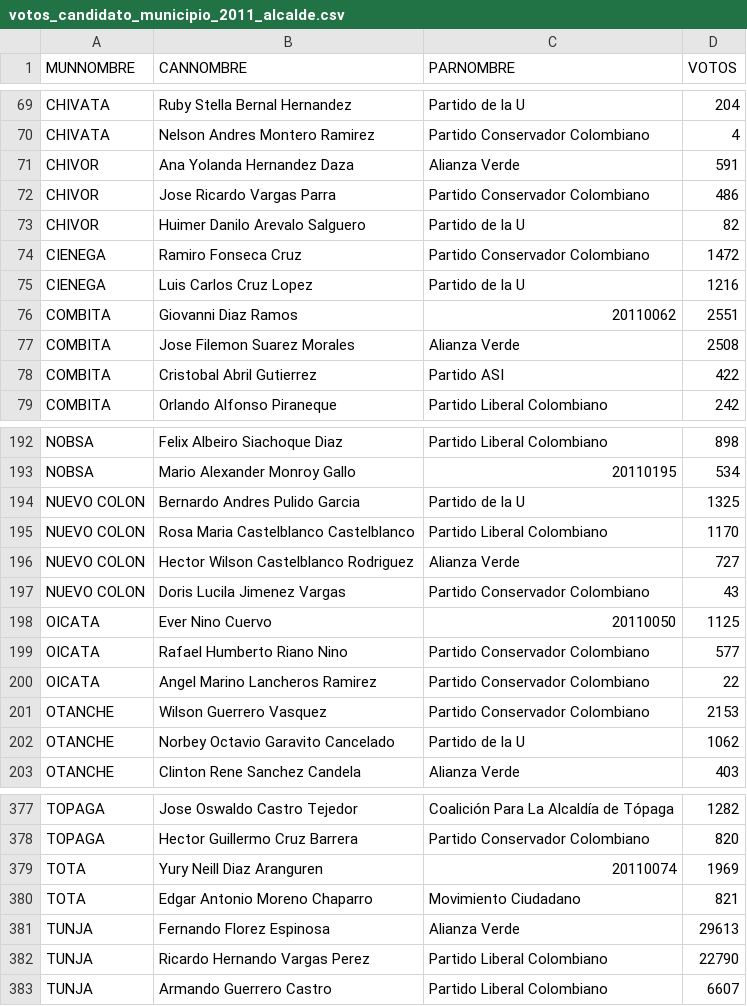
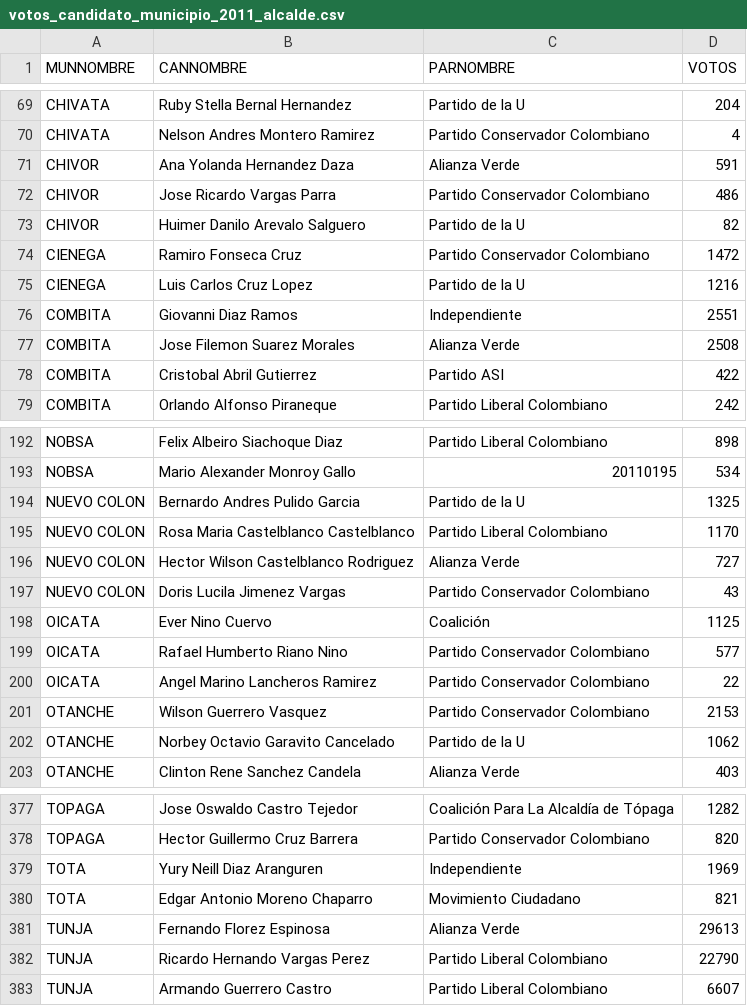
Before and after one commit to santiagohernandezrincon/observatorio-electoral-boyaca, a CSV file: data/votos_candidato_municipio_2011_alcalde.csv, drawn as a sheet; only a part is shown, gaps mark what is left out.

```diff
--- a/data/votos_candidato_municipio_2011_alcalde.csv
+++ b/data/votos_candidato_municipio_2011_alcalde.csv
@@ -75,3 +75,3 @@ CIENEGA;Ramiro Fonseca Cruz;Partido Conservador Colombiano;1472
 CIENEGA;Luis Carlos Cruz Lopez;Partido de la U;1216
-COMBITA;Giovanni Diaz Ramos;20110062;2551
+COMBITA;Giovanni Diaz Ramos;Independiente;2551
 COMBITA;Jose Filemon Suarez Morales;Alianza Verde;2508
@@ -197,3 +197,3 @@ NUEVO COLON;Hector Wilson Castelblanco Rodriguez;Alianza Verde;727
 NUEVO COLON;Doris Lucila Jimenez Vargas;Partido Conservador Colombiano;43
-OICATA;Ever Nino Cuervo;20110050;1125
+OICATA;Ever Nino Cuervo;Coalición;1125
 OICATA;Rafael Humberto Riano Nino;Partido Conservador Colombiano;577
@@ -378,3 +378,3 @@ TOPAGA;Jose Oswaldo Castro Tejedor;Coalición Para La Alcaldía de Tópaga;1282
 TOPAGA;Hector Guillermo Cruz Barrera;Partido Conservador Colombiano;820
-TOTA;Yury Neill Diaz Aranguren;20110074;1969
+TOTA;Yury Neill Diaz Aranguren;Independiente;1969
 TOTA;Edgar Antonio Moreno Chaparro;Movimiento Ciudadano;821
```
Also changed, not shown: data/votos_partido_municipio_2011_alcalde.csv, 3 other files.
